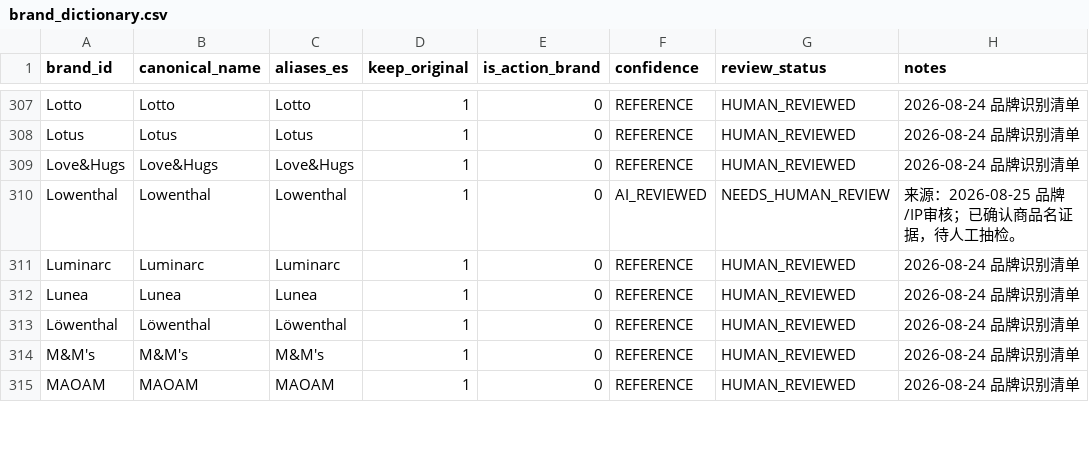
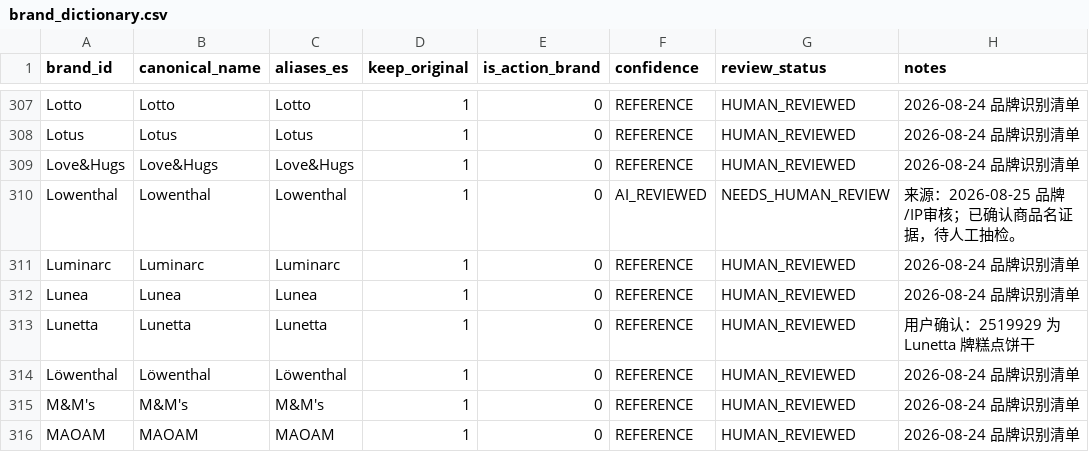
Before and after one commit to zjwjoey/ActionSKUTracker, a CSV file: data/dictionary/brand_dictionary.csv, drawn as a sheet; only a part is shown, gaps mark what is left out; the diff names each change by its address in the sheet, - before the commit and + after, or states it on an @@ line.

```diff
--- a/data/dictionary/brand_dictionary.csv
+++ b/data/dictionary/brand_dictionary.csv
+row 313: Lunetta | Lunetta | Lunetta | 1 | 0 | REFERENCE | HUMAN_REVIEWED | 用户确认：2519929 为 Lunetta 牌糕点饼干
```
Also changed, not shown: data/dictionary/manual_overrides.csv, 10 other files.
